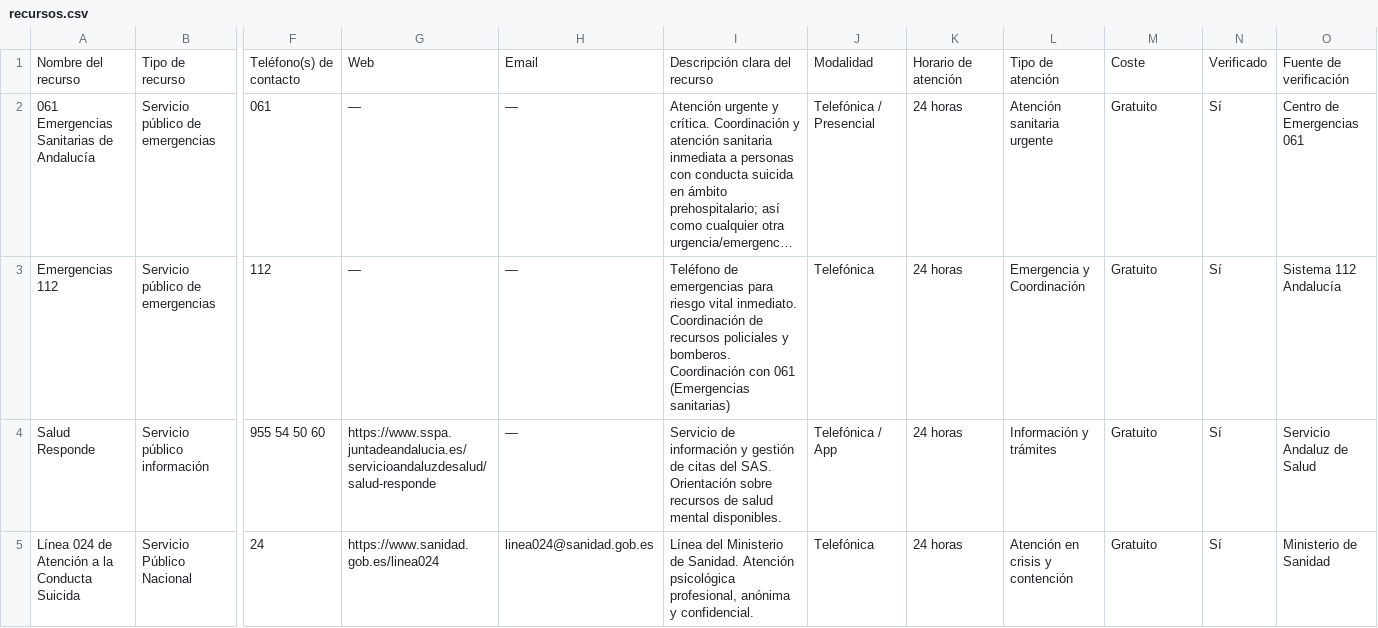
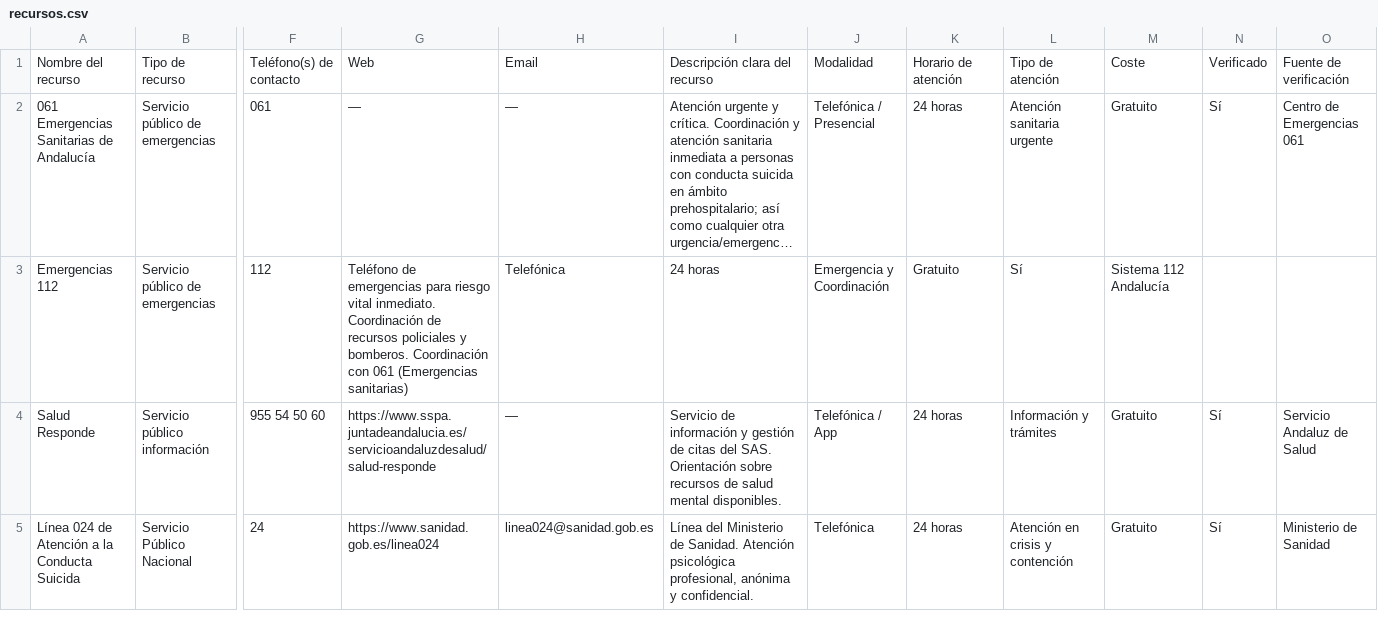
Before and after one commit to SGitdcasH26/RECURSOSPREVSUIC, a CSV file: recursos.csv, drawn as a sheet; only a part is shown, gaps mark what is left out; long unchanged cells end in …; the diff names each change by its address in the sheet, - before the commit and + after, or states it on an @@ line.

```diff
--- a/recursos.csv
+++ b/recursos.csv
-G3: —
+G3: Teléfono de emergencias para riesgo vital inmediato. Coordinación de recursos policiales y bomberos. Coordinación con 061 (Emergencias sanitarias)
-H3: —
+H3: Telefónica
-I3: Teléfono de emergencias para riesgo vital inmediato. Coordinación de recursos policiales y bomberos. Coordinación con 061 (Emergencias sanitarias)
+I3: 24 horas
-J3: Telefónica
+J3: Emergencia y Coordinación
-K3: 24 horas
+K3: Gratuito
-L3: Emergencia y Coordinación
+L3: Sí
-M3: Gratuito
+M3: Sistema 112 Andalucía
-N3: Sí
+N3: (empty)
-O3: Sistema 112 Andalucía
+O3: (empty)
```
